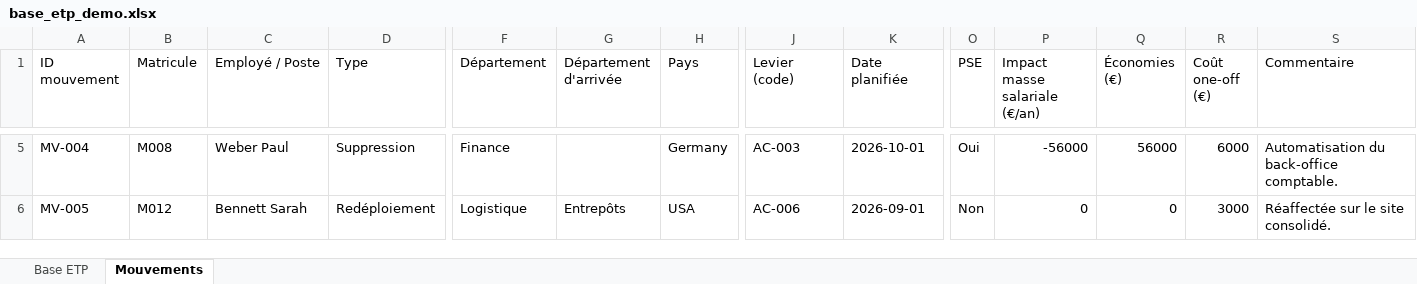
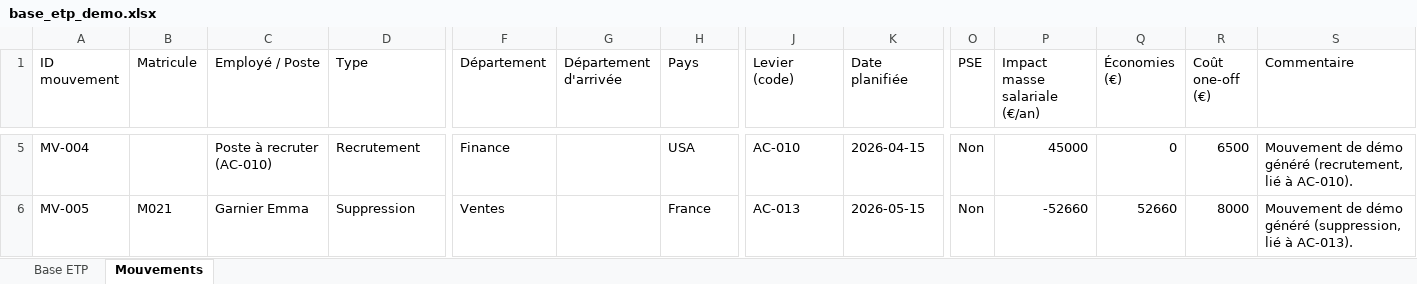
Before and after one commit to GuillaumeSej/transform-hub, an Excel workbook: demo/base_etp_demo.xlsx, sheet Mouvements, drawn as a sheet; only a part is shown, gaps mark what is left out; values as stored, in another font and other column widths than the file's, no borders; the diff covers the shown part only; the diff names each change by its address in the sheet, - before the commit and + after, or states it on an @@ line.

```diff
--- a/demo/base_etp_demo.xlsx (sheet Mouvements)
+++ b/demo/base_etp_demo.xlsx (sheet Mouvements)
-B5 (Matricule): M008
+B5 (Matricule): (empty)
-C5 (Employé / Poste): Weber Paul
+C5 (Employé / Poste): Poste à recruter (AC-010)
-D5 (Type): Suppression
+D5 (Type): Recrutement
-H5 (Pays): Germany
+H5 (Pays): USA
-J5 (Levier (code)): AC-003
+J5 (Levier (code)): AC-010
-K5 (Date planifiée): 2026-10-01
+K5 (Date planifiée): 2026-04-15
-O5 (PSE): Oui
+O5 (PSE): Non
-P5 (Impact masse salariale (€/an)): -56000
+P5 (Impact masse salariale (€/an)): 45000
-Q5 (Économies (€)): 56000
+Q5 (Économies (€)): 0
-R5 (Coût one-off (€)): 6000
+R5 (Coût one-off (€)): 6500
-S5 (Commentaire): Automatisation du back-office comptable.
+S5 (Commentaire): Mouvement de démo généré (recrutement, lié à AC-010).
-B6 (Matricule): M012
+B6 (Matricule): M021
-C6 (Employé / Poste): Bennett Sarah
+C6 (Employé / Poste): Garnier Emma
-D6 (Type): Redéploiement
+D6 (Type): Suppression
-F6 (Département): Logistique
+F6 (Département): Ventes
-G6 (Département d'arrivée): Entrepôts
+G6 (Département d'arrivée): (empty)
-H6 (Pays): USA
+H6 (Pays): France
-J6 (Levier (code)): AC-006
+J6 (Levier (code)): AC-013
-K6 (Date planifiée): 2026-09-01
+K6 (Date planifiée): 2026-05-15
-P6 (Impact masse salariale (€/an)): 0
+P6 (Impact masse salariale (€/an)): -52660
-Q6 (Économies (€)): 0
+Q6 (Économies (€)): 52660
-R6 (Coût one-off (€)): 3000
+R6 (Coût one-off (€)): 8000
-S6 (Commentaire): Réaffectée sur le site consolidé.
+S6 (Commentaire): Mouvement de démo généré (suppression, lié à AC-013).
```
Also changed, not shown: 14 added rows and 47 edited cells elsewhere in this sheet, sheet Base ETP, demo/leviers_demo.xlsx, 2 other files.
